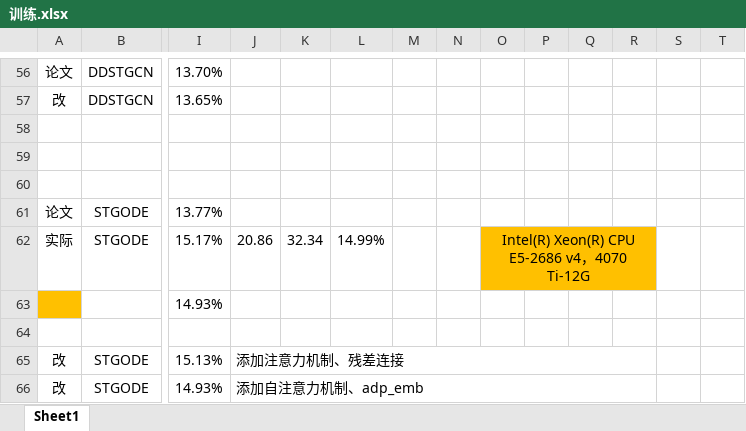
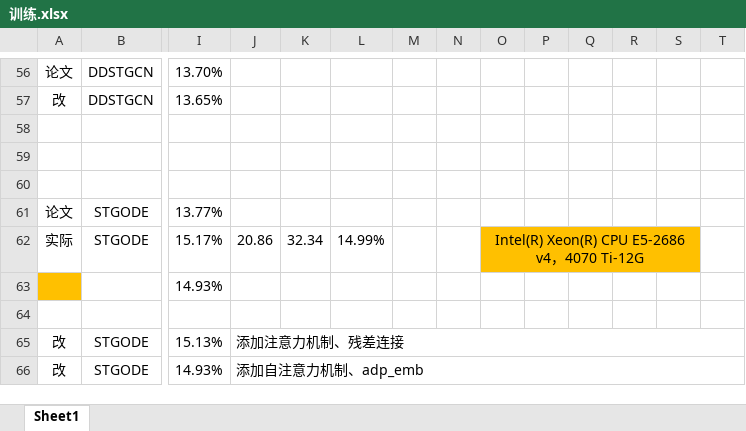
Before and after one commit to turmony/ModelInfo, an Excel workbook: 训练.xlsx, sheet Sheet1, drawn as a sheet; only a part is shown, gaps mark what is left out; values as stored, in another font and other column widths than the file's, no borders; the diff covers the shown part only; the diff names each change by its address in the sheet, - before the commit and + after, or states it on an @@ line.

Commit message:
add

```diff
--- a/训练.xlsx (sheet Sheet1)
+++ b/训练.xlsx (sheet Sheet1)
-O62:R62 merged
+O62:S62 merged
-S62 fill: none
+S62 fill: #FFC000
-J65:R65 merged
+J65:T65 merged
-J66:R66 merged
+J66:T66 merged
```
Also changed, not shown: 4 edited cells and merged cells elsewhere in this sheet.
